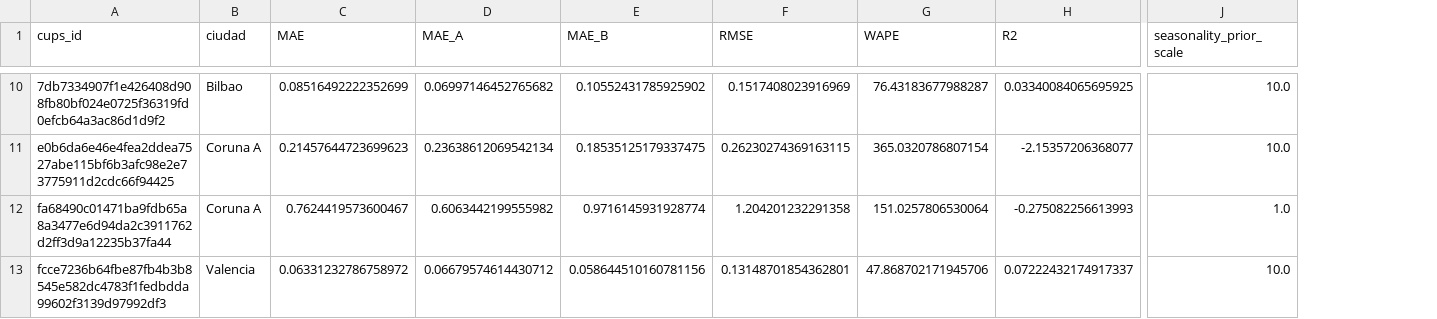
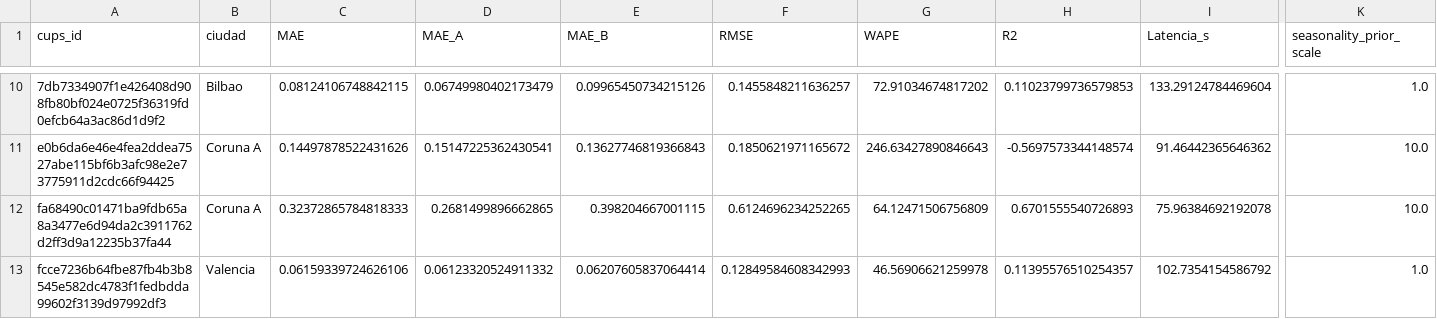
Before and after one commit to JaimeCorrales/TFG_ConsumoElectrico, a CSV file: analisis_batch/metricas/prophet/metricas_prophet.csv, drawn as a sheet; only a part is shown, gaps mark what is left out; addresses are those after the commit; the diff covers the shown part only; the diff names each change by its address in the sheet, - before the commit and + after, or states it on an @@ line.

```diff
--- a/analisis_batch/metricas/prophet/metricas_prophet.csv
+++ b/analisis_batch/metricas/prophet/metricas_prophet.csv
+column I (Latencia_s), rows 10-13: 133.29124784469604 | 91.46442365646362 | 75.96384692192078 | 102.7354154586792
-C10 (MAE): 0.08516492222352699
+C10 (MAE): 0.08124106748842115
-D10 (MAE_A): 0.06997146452765682
+D10 (MAE_A): 0.06749980402173479
-E10 (MAE_B): 0.10552431785925902
+E10 (MAE_B): 0.09965450734215126
-F10 (RMSE): 0.1517408023916969
+F10 (RMSE): 0.1455848211636257
-G10 (WAPE): 76.43183677988287
+G10 (WAPE): 72.91034674817202
-H10 (R2): 0.03340084065695925
+H10 (R2): 0.11023799736579853
-K10 (seasonality_prior_scale): 10.0
+K10 (seasonality_prior_scale): 1.0
-C11 (MAE): 0.21457644723699623
+C11 (MAE): 0.14497878522431626
-D11 (MAE_A): 0.23638612069542134
+D11 (MAE_A): 0.15147225362430541
-E11 (MAE_B): 0.18535125179337475
+E11 (MAE_B): 0.13627746819366843
-F11 (RMSE): 0.26230274369163115
+F11 (RMSE): 0.1850621971165672
-G11 (WAPE): 365.0320786807154
+G11 (WAPE): 246.63427890846643
-H11 (R2): -2.15357206368077
+H11 (R2): -0.5697573344148574
-C12 (MAE): 0.7624419573600467
+C12 (MAE): 0.32372865784818333
-D12 (MAE_A): 0.6063442199555982
+D12 (MAE_A): 0.2681499896662865
-E12 (MAE_B): 0.9716145931928774
+E12 (MAE_B): 0.398204667001115
-F12 (RMSE): 1.204201232291358
+F12 (RMSE): 0.6124696234252265
-G12 (WAPE): 151.0257806530064
+G12 (WAPE): 64.12471506756809
-H12 (R2): -0.275082256613993
+H12 (R2): 0.6701555540726893
-K12 (seasonality_prior_scale): 1.0
+K12 (seasonality_prior_scale): 10.0
-C13 (MAE): 0.06331232786758972
+C13 (MAE): 0.06159339724626106
-D13 (MAE_A): 0.06679574614430712
+D13 (MAE_A): 0.06123320524911332
-E13 (MAE_B): 0.058644510160781156
+E13 (MAE_B): 0.06207605837064414
-F13 (RMSE): 0.13148701854362801
+F13 (RMSE): 0.12849584608342993
-G13 (WAPE): 47.868702171945706
+G13 (WAPE): 46.56906621259978
-H13 (R2): 0.07222432174917337
+H13 (R2): 0.11395576510254357
-K13 (seasonality_prior_scale): 10.0
+K13 (seasonality_prior_scale): 1.0
```
Also changed, not shown: 56 edited cells elsewhere in this file, analisis_batch/metricas/lstm/metricas_lstm.csv, analisis_batch/metricas/ridge/metricas_ridge.csv, 40 other files.
